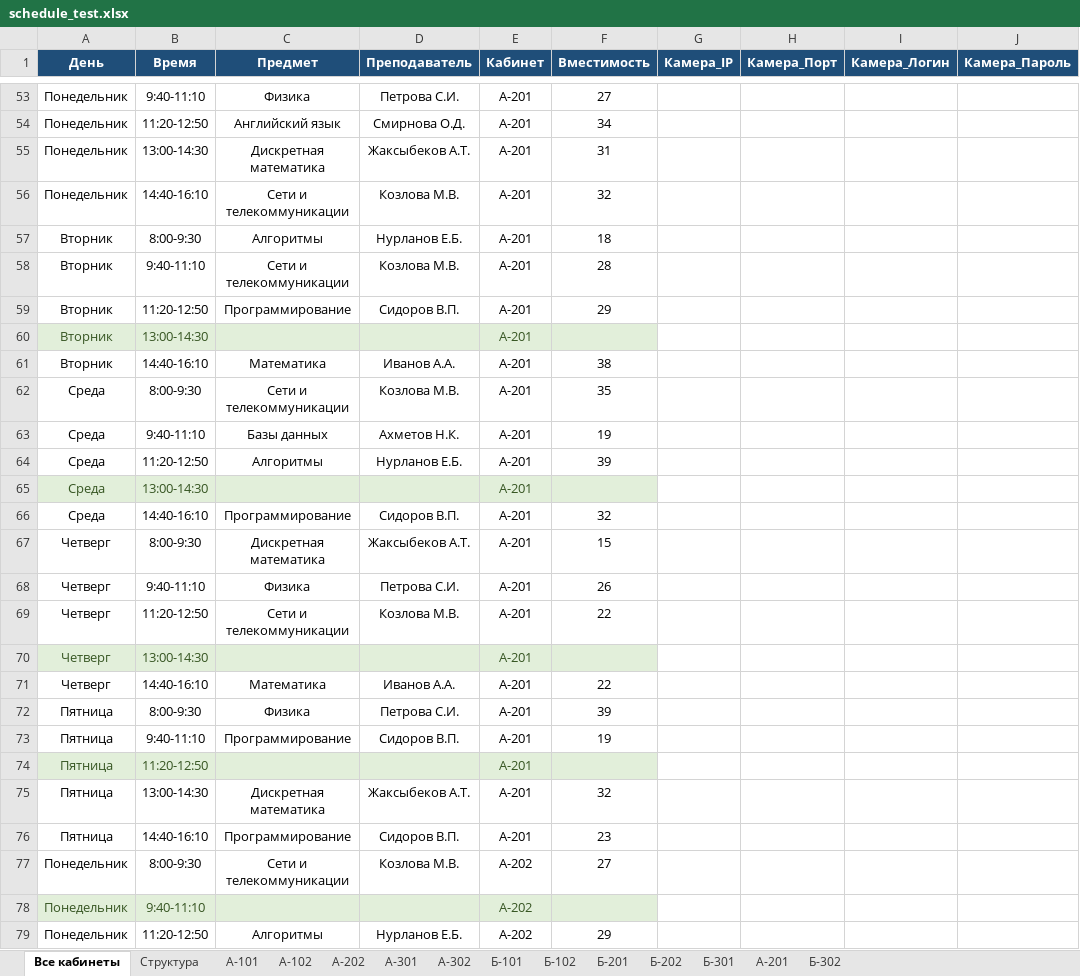
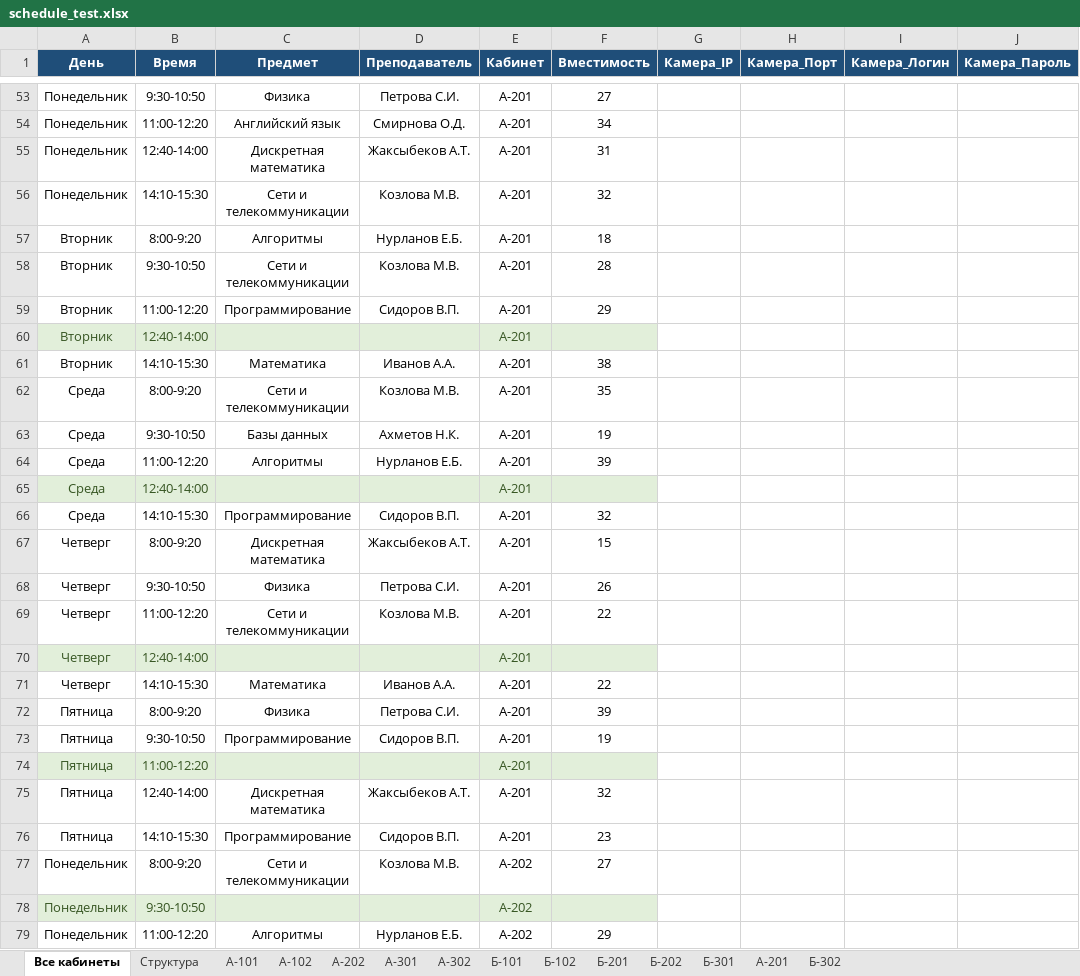
Before and after one commit to harizma-blesk/team-ENERGO-master, an Excel workbook: schedule_test.xlsx, sheet Все кабинеты, drawn as a sheet; only a part is shown, gaps mark what is left out; values as stored, in another font and other column widths than the file's, no borders; the diff covers the shown part only; the diff names each change by its address in the sheet, - before the commit and + after, or states it on an @@ line.

```diff
--- a/schedule_test.xlsx (sheet Все кабинеты)
+++ b/schedule_test.xlsx (sheet Все кабинеты)
-B53 (Время): 9:40-11:10
+B53 (Время): 9:30-10:50
-B54 (Время): 11:20-12:50
+B54 (Время): 11:00-12:20
-B55 (Время): 13:00-14:30
+B55 (Время): 12:40-14:00
-B56 (Время): 14:40-16:10
+B56 (Время): 14:10-15:30
-B57 (Время): 8:00-9:30
+B57 (Время): 8:00-9:20
-B58 (Время): 9:40-11:10
+B58 (Время): 9:30-10:50
-B59 (Время): 11:20-12:50
+B59 (Время): 11:00-12:20
-B60 (Время): 13:00-14:30
+B60 (Время): 12:40-14:00
-B61 (Время): 14:40-16:10
+B61 (Время): 14:10-15:30
-B62 (Время): 8:00-9:30
+B62 (Время): 8:00-9:20
-B63 (Время): 9:40-11:10
+B63 (Время): 9:30-10:50
-B64 (Время): 11:20-12:50
+B64 (Время): 11:00-12:20
-B65 (Время): 13:00-14:30
+B65 (Время): 12:40-14:00
-B66 (Время): 14:40-16:10
+B66 (Время): 14:10-15:30
-B67 (Время): 8:00-9:30
+B67 (Время): 8:00-9:20
-B68 (Время): 9:40-11:10
+B68 (Время): 9:30-10:50
-B69 (Время): 11:20-12:50
+B69 (Время): 11:00-12:20
-B70 (Время): 13:00-14:30
+B70 (Время): 12:40-14:00
-B71 (Время): 14:40-16:10
+B71 (Время): 14:10-15:30
-B72 (Время): 8:00-9:30
+B72 (Время): 8:00-9:20
-B73 (Время): 9:40-11:10
+B73 (Время): 9:30-10:50
-B74 (Время): 11:20-12:50
+B74 (Время): 11:00-12:20
-B75 (Время): 13:00-14:30
+B75 (Время): 12:40-14:00
-B76 (Время): 14:40-16:10
+B76 (Время): 14:10-15:30
-B77 (Время): 8:00-9:30
+B77 (Время): 8:00-9:20
-B78 (Время): 9:40-11:10
+B78 (Время): 9:30-10:50
-B79 (Время): 11:20-12:50
+B79 (Время): 11:00-12:20
```
Also changed, not shown: 286 edited cells elsewhere in this sheet, 11 other files.
